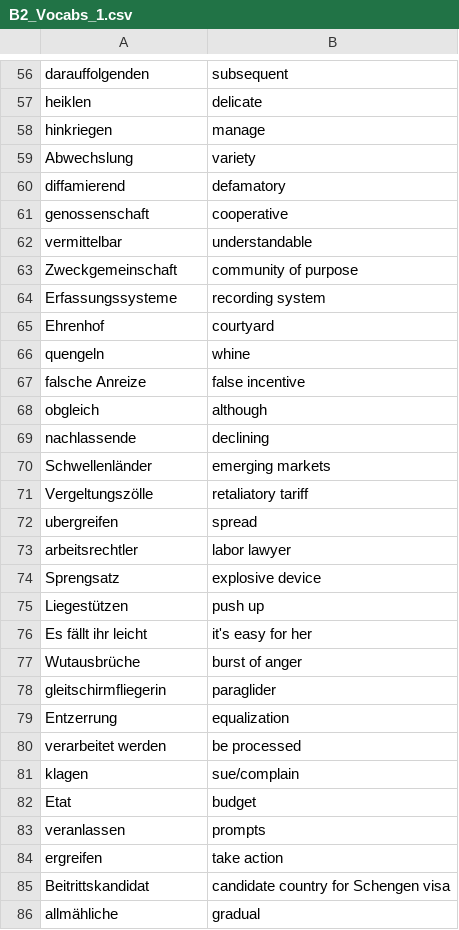
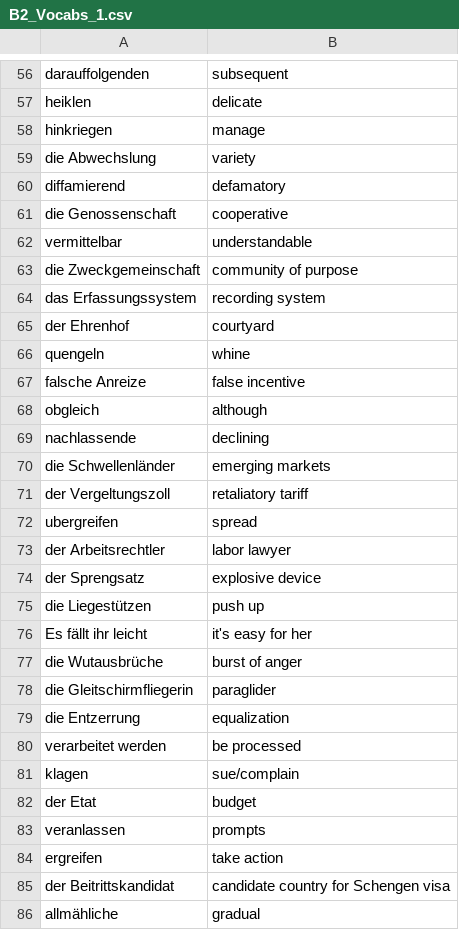
Before and after one commit to magdalena-trivina/goethe-zertifikat-b2-wortliste, a CSV file: B2_Vocabs_1.csv, drawn as a sheet; only a part is shown, gaps mark what is left out; the diff covers the shown part only.

```diff
--- a/B2_Vocabs_1.csv
+++ b/B2_Vocabs_1.csv
@@ -58,9 +58,9 @@ heiklen,delicate
 hinkriegen,manage
-Abwechslung,variety
+die Abwechslung,variety
 diffamierend,defamatory
-genossenschaft,cooperative
+die Genossenschaft,cooperative
 vermittelbar,understandable
-Zweckgemeinschaft,community of purpose
-Erfassungssysteme,recording system
-Ehrenhof,courtyard
+die Zweckgemeinschaft,community of purpose
+das Erfassungssystem,recording system
+der Ehrenhof,courtyard
 quengeln,whine
@@ -69,18 +69,18 @@ obgleich,although
 nachlassende,declining
-Schwellenländer,emerging markets
-Vergeltungszölle,retaliatory tariff
+die Schwellenländer,emerging markets
+der Vergeltungszoll,retaliatory tariff
 ubergreifen,spread
-arbeitsrechtler,labor lawyer
-Sprengsatz,explosive device
-Liegestützen,push up
+der Arbeitsrechtler,labor lawyer
+der Sprengsatz,explosive device
+die Liegestützen,push up
 Es fällt ihr leicht,it's easy for her
-Wutausbrüche,burst of anger
-gleitschirmfliegerin,paraglider
-Entzerrung,equalization
+die Wutausbrüche,burst of anger
+die Gleitschirmfliegerin,paraglider
+die Entzerrung,equalization
 verarbeitet werden,be processed
 klagen,sue/complain
-Etat,budget
+der Etat,budget
 veranlassen,prompts
 ergreifen,take action
-Beitrittskandidat,candidate country for Schengen visa
+der Beitrittskandidat,candidate country for Schengen visa
 allmähliche,gradual
```
Also changed, not shown: 37 edited cells elsewhere in this file, B2_Vocabs_14.csv, B2_Vocabs_2.csv, 1 other file.
